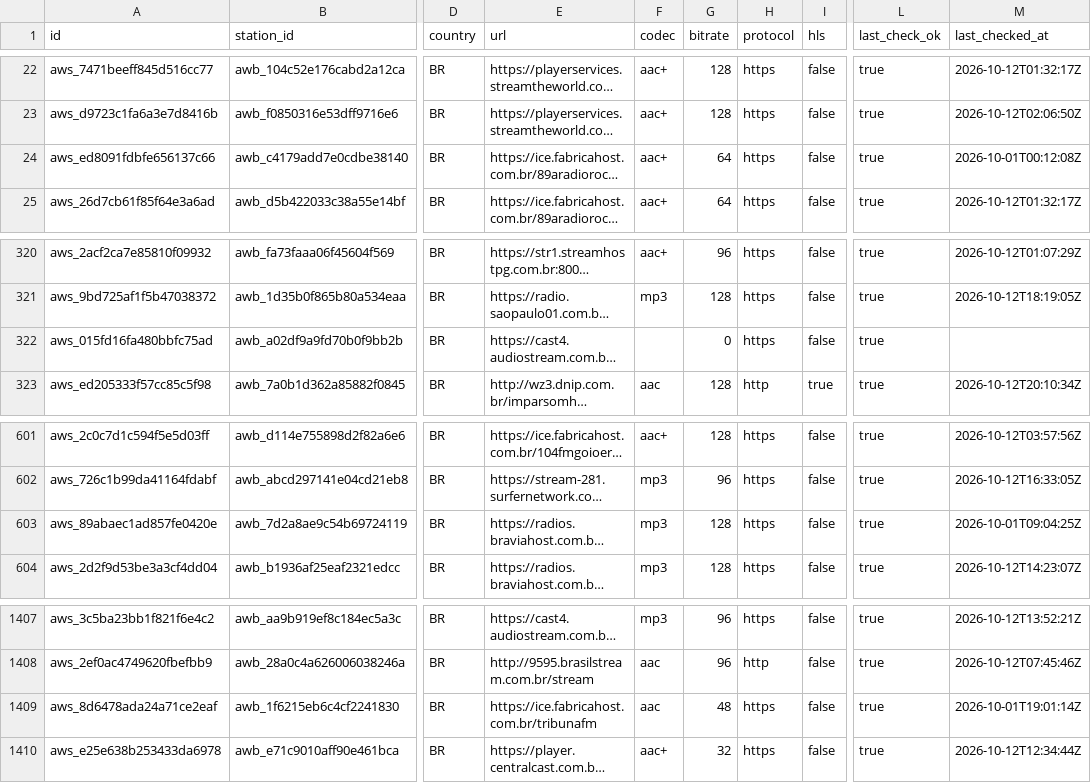
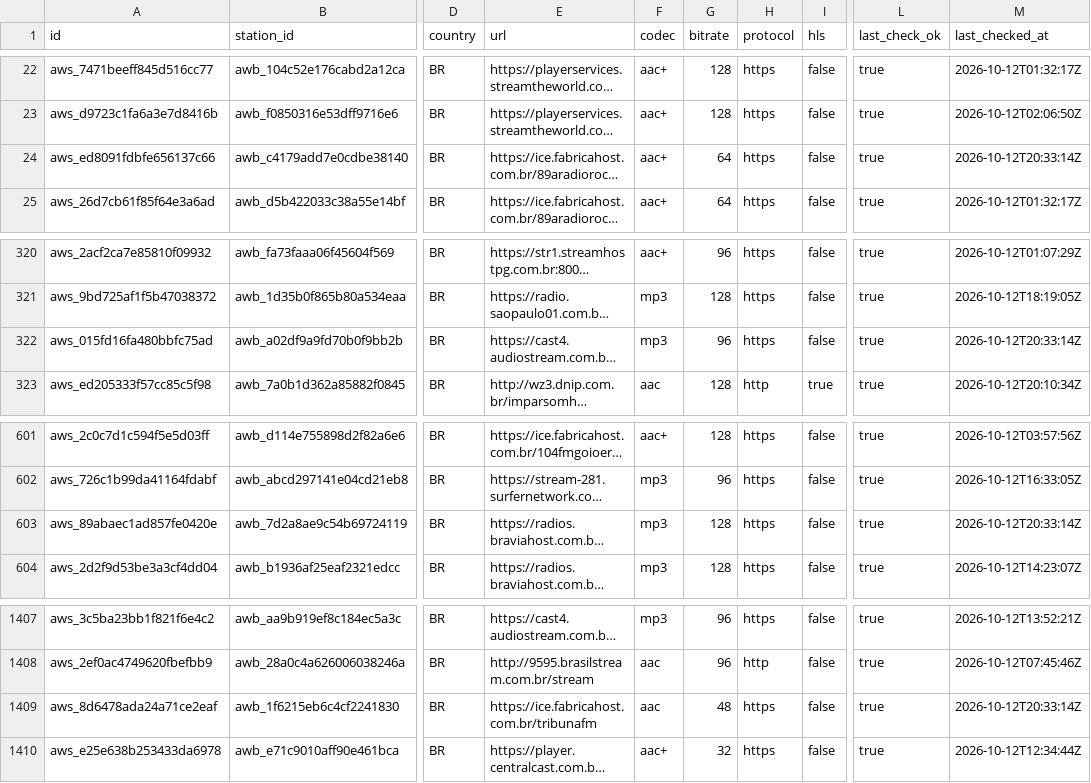
Before and after one commit to AirwaveDB/streams, a CSV file: data/streams/BR.csv, drawn as a sheet; only a part is shown, gaps mark what is left out; long unchanged cells end in …; the diff names each change by its address in the sheet, - before the commit and + after, or states it on an @@ line.

Commit message:
chore(data): sync stream directory

```diff
--- a/data/streams/BR.csv
+++ b/data/streams/BR.csv
-M24 (last_checked_at): 2026-10-01T00:12:08Z
+M24 (last_checked_at): 2026-10-12T20:33:14Z
-F322 (codec): (empty)
+F322 (codec): mp3
-G322 (bitrate): 0
+G322 (bitrate): 96
-M322 (last_checked_at): (empty)
+M322 (last_checked_at): 2026-10-12T20:33:14Z
-M603 (last_checked_at): 2026-10-01T09:04:25Z
+M603 (last_checked_at): 2026-10-12T20:33:14Z
-M1409 (last_checked_at): 2026-10-01T19:01:14Z
+M1409 (last_checked_at): 2026-10-12T20:33:14Z
```
Also changed, not shown: data/streams/AE.csv, data/streams/AR.csv, 38 other files.
